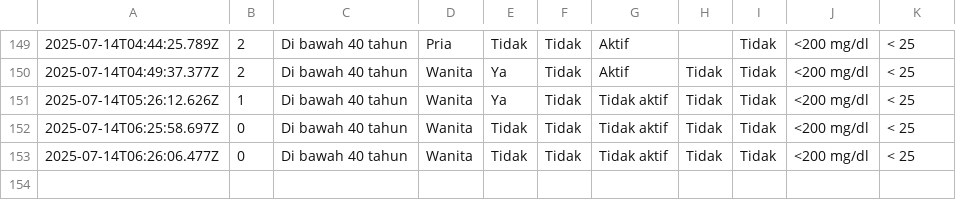
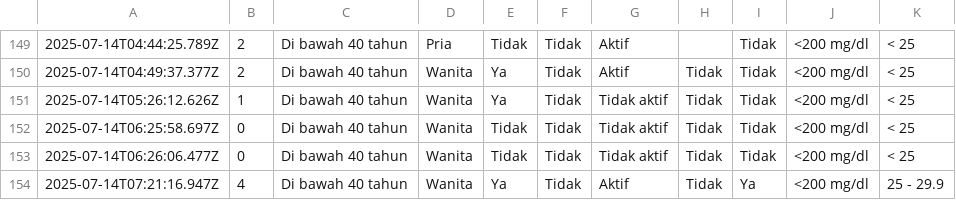
Before and after one commit to muhammadalizafars/diabetes, a CSV file: data.csv, drawn as a sheet; only a part is shown, gaps mark what is left out; the diff names each change by its address in the sheet, - before the commit and + after, or states it on an @@ line.

```diff
--- a/data.csv
+++ b/data.csv
+row 154: 2025-07-14T07:21:16.947Z | 4 | Di bawah 40 tahun | Wanita | Ya | Tidak | Aktif | Tidak | Ya | <200 mg/dl | 25 - 29.9
```
Also changed, not shown: 1 other file.
